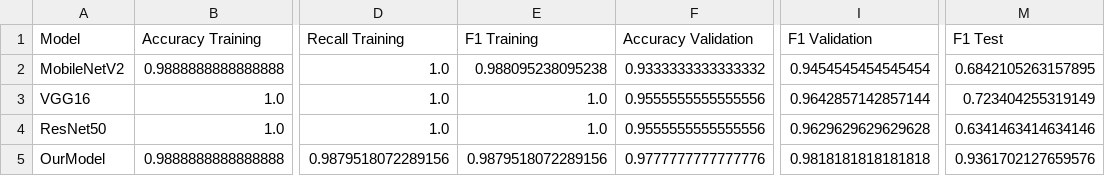
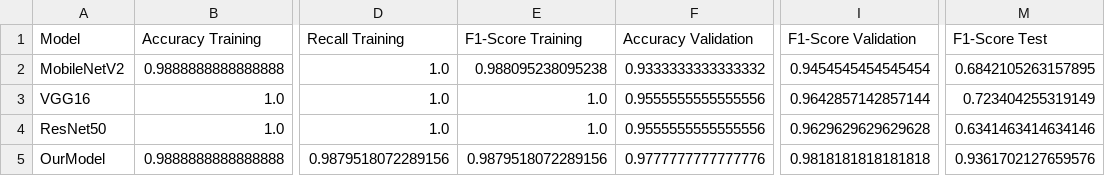
Before and after one commit to yamilemr/Automated-Classification-of-Second-and-Third-Degree-Burn-Images-Using-Convolutional-Neural-Networks, a CSV file: data/results/model_metrics.csv, drawn as a sheet; only a part is shown, gaps mark what is left out; the diff names each change by its address in the sheet, - before the commit and + after, or states it on an @@ line.

Commit message:
Se cambió F1 por F1-Score

```diff
--- a/data/results/model_metrics.csv
+++ b/data/results/model_metrics.csv
-E1: F1 Training
+E1: F1-Score Training
-I1: F1 Validation
+I1: F1-Score Validation
-M1: F1 Test
+M1: F1-Score Test
```
Also changed, not shown: data/results/channel_analysis.csv, data/results/hyperparameter_search.csv, 7 other files.
